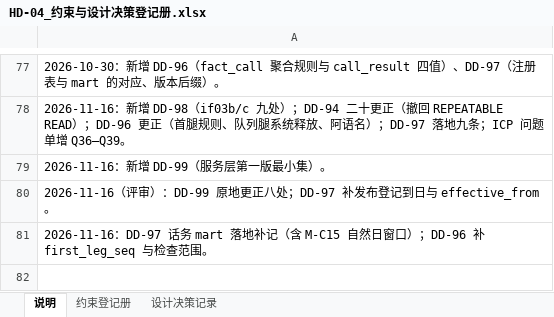
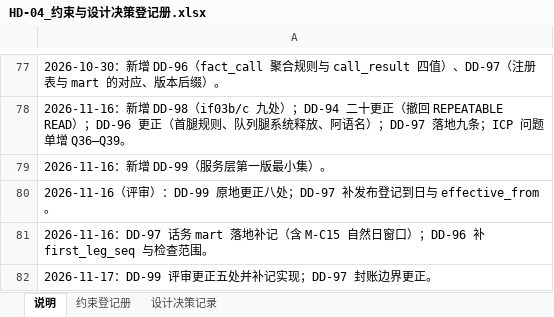
Before and after one commit to gavinc318-ctrl/nexora_bi, an Excel workbook: HD-04_约束与设计决策登记册.xlsx, sheet 说明, drawn as a sheet; only a part is shown, gaps mark what is left out; values as stored, in another font and other column widths than the file's, no borders; the diff names each change by its address in the sheet, - before the commit and + after, or states it on an @@ line.

```diff
--- a/HD-04_约束与设计决策登记册.xlsx (sheet 说明)
+++ b/HD-04_约束与设计决策登记册.xlsx (sheet 说明)
+row 82: 2026-11-17：DD-99 评审更正五处并补记实现；DD-97 封账边界更正。
```
Also changed, not shown: sheet 设计决策记录, 6 other files.
